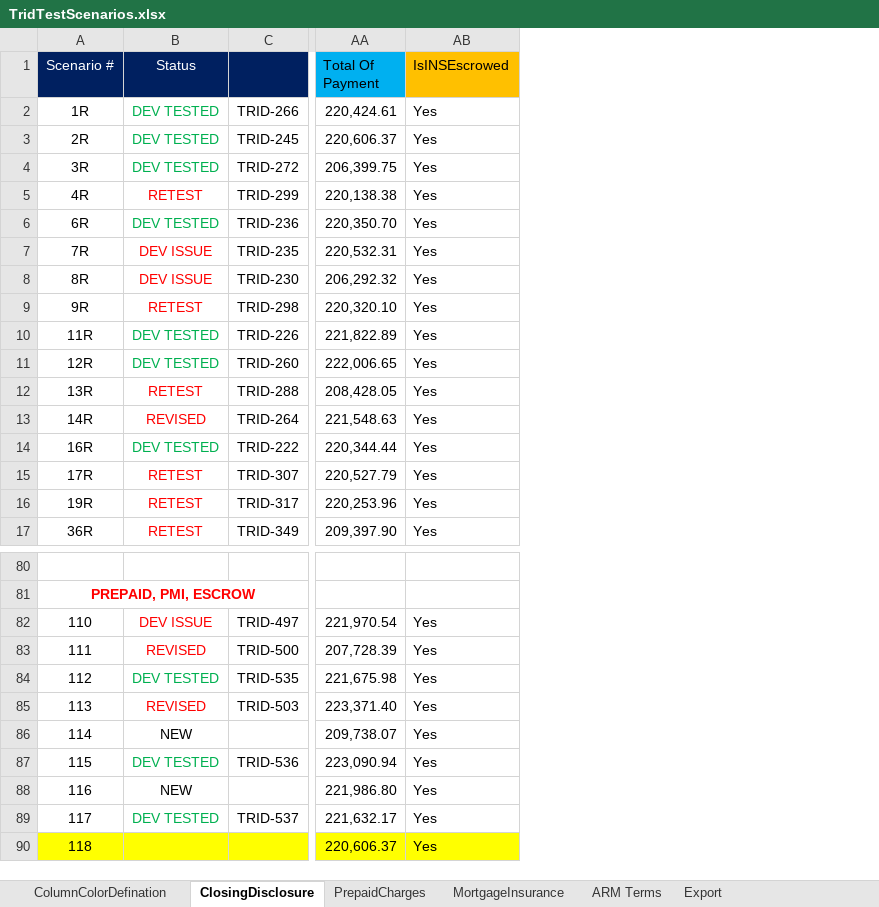
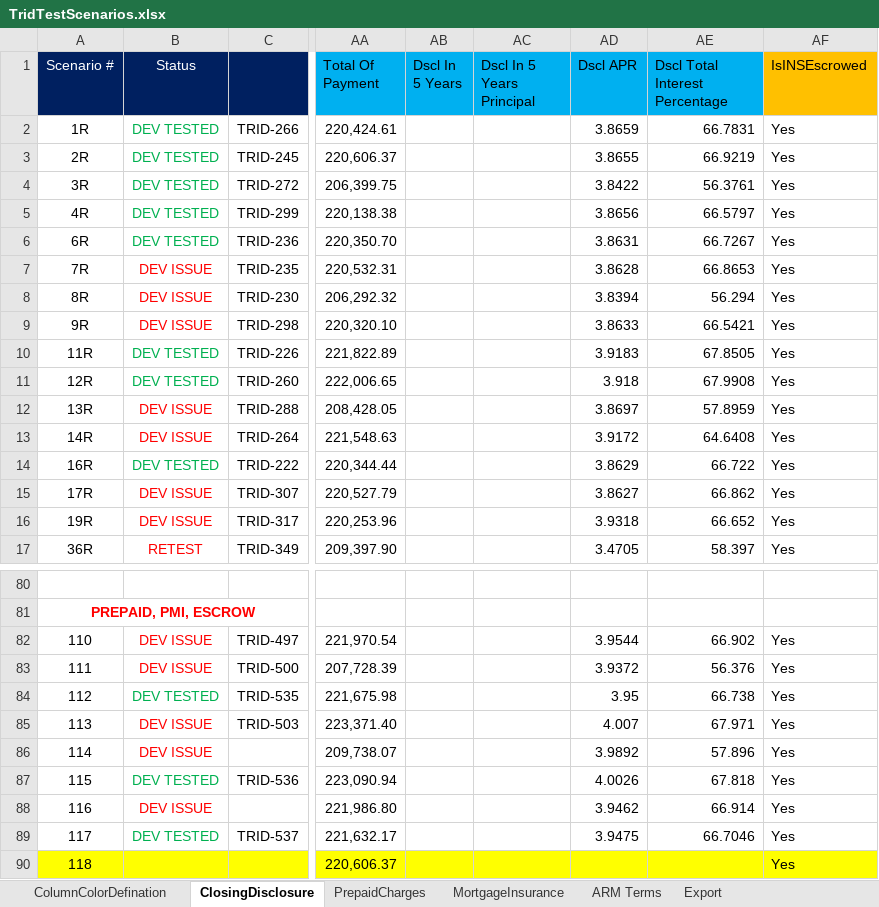
Before and after one commit to sagarsandeep/TRID, an Excel workbook: SpecFramework/FeatureFiles/DataResources/TridTestScenarios.xlsx, sheet ClosingDisclosure, drawn as a sheet; only a part is shown, gaps mark what is left out; values as stored, in another font and other column widths than the file's, no borders; the diff covers the shown part only; the diff names each change by its address in the sheet, - before the commit and + after, or states it on an @@ line.

Commit message:
Added Drop Off years N/A fix, updated new coulmns in variable, updated reports in validation methods

```diff
--- a/SpecFramework/FeatureFiles/DataResources/TridTestScenarios.xlsx (sheet ClosingDisclosure)
+++ b/SpecFramework/FeatureFiles/DataResources/TridTestScenarios.xlsx (sheet ClosingDisclosure)
+column AB (Dscl In 5 Years), empty
+column AC (Dscl In 5 Years Principal), empty
+column AD (Dscl APR), rows 2-17: 3.8659 | 3.8655 | 3.8422 | 3.8656 | 3.8631 | 3.8628 | 3.8394 | 3.8633 | 3.9183 | 3.918 | 3.8697 | 3.9172 | 3.8629 | 3.8627 | 3.9318 | 3.4705; rows 82-89: 3.9544 | 3.9372 | 3.95 | 4.007 | 3.9892 | 4.0026 | 3.9462 | 3.9475
+column AE (Dscl Total Interest Percentage), rows 2-17: 66.7831 | 66.9219 | 56.3761 | 66.5797 | 66.7267 | 66.8653 | 56.294 | 66.5421 | 67.8505 | 67.9908 | 57.8959 | 64.6408 | 66.722 | 66.862 | 66.652 | 58.397; rows 82-89: 66.902 | 56.376 | 66.738 | 67.971 | 57.896 | 67.818 | 66.914 | 66.7046
-B5 (Status): RETEST
+B5 (Status): DEV TESTED
-B5 text colour: #FF0000
+B5 text colour: #00B050
-B9 (Status): RETEST
+B9 (Status): DEV ISSUE
-B12 (Status): RETEST
+B12 (Status): DEV ISSUE
-B13 (Status): REVISED
+B13 (Status): DEV ISSUE
-B15:B16 (Status): RETEST
+B15:B16 (Status): DEV ISSUE
-B83 (Status): REVISED
+B83 (Status): DEV ISSUE
-B85 (Status): REVISED
+B85 (Status): DEV ISSUE
-B86 (Status): NEW
+B86 (Status): DEV ISSUE
-B86 text colour: black
+B86 text colour: #FF0000
-B88 (Status): NEW
+B88 (Status): DEV ISSUE
-B88 text colour: black
+B88 text colour: #FF0000
```
Also changed, not shown: 5 edited cells and cell formats elsewhere in this sheet, formulas that keep their value, 2 other files.
